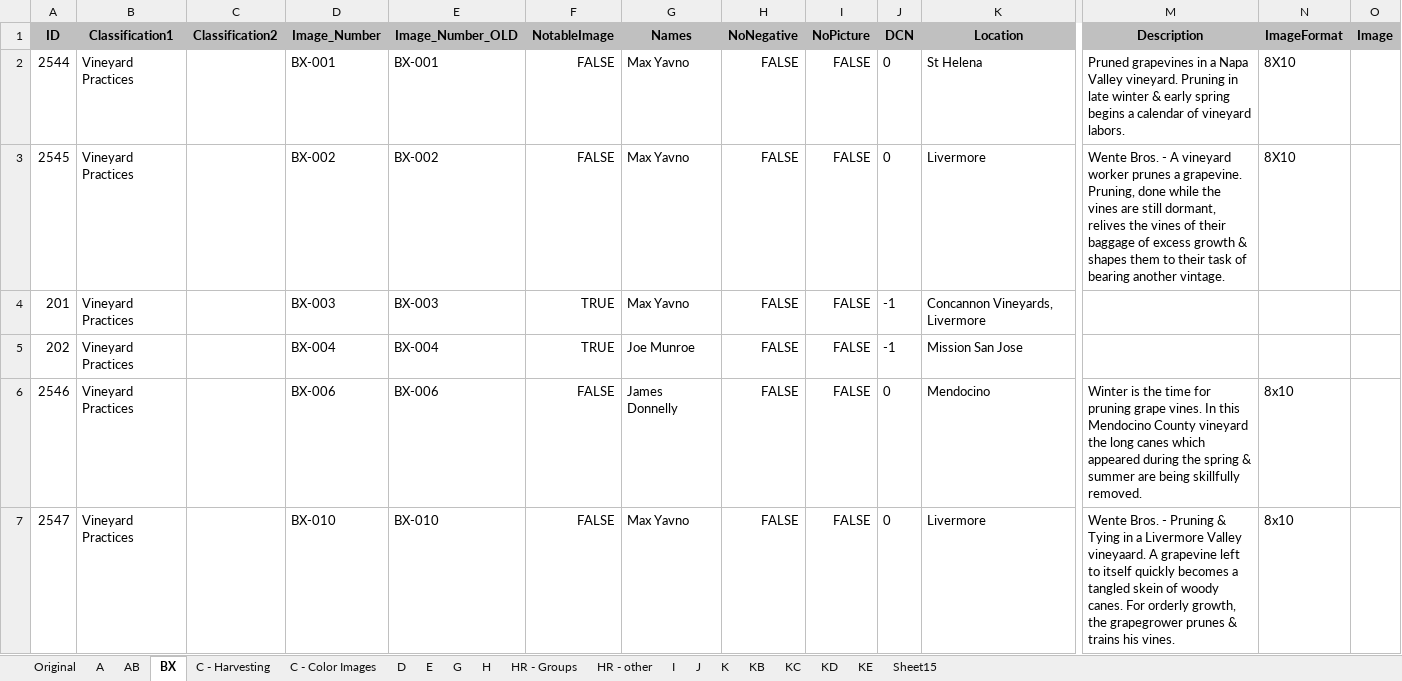
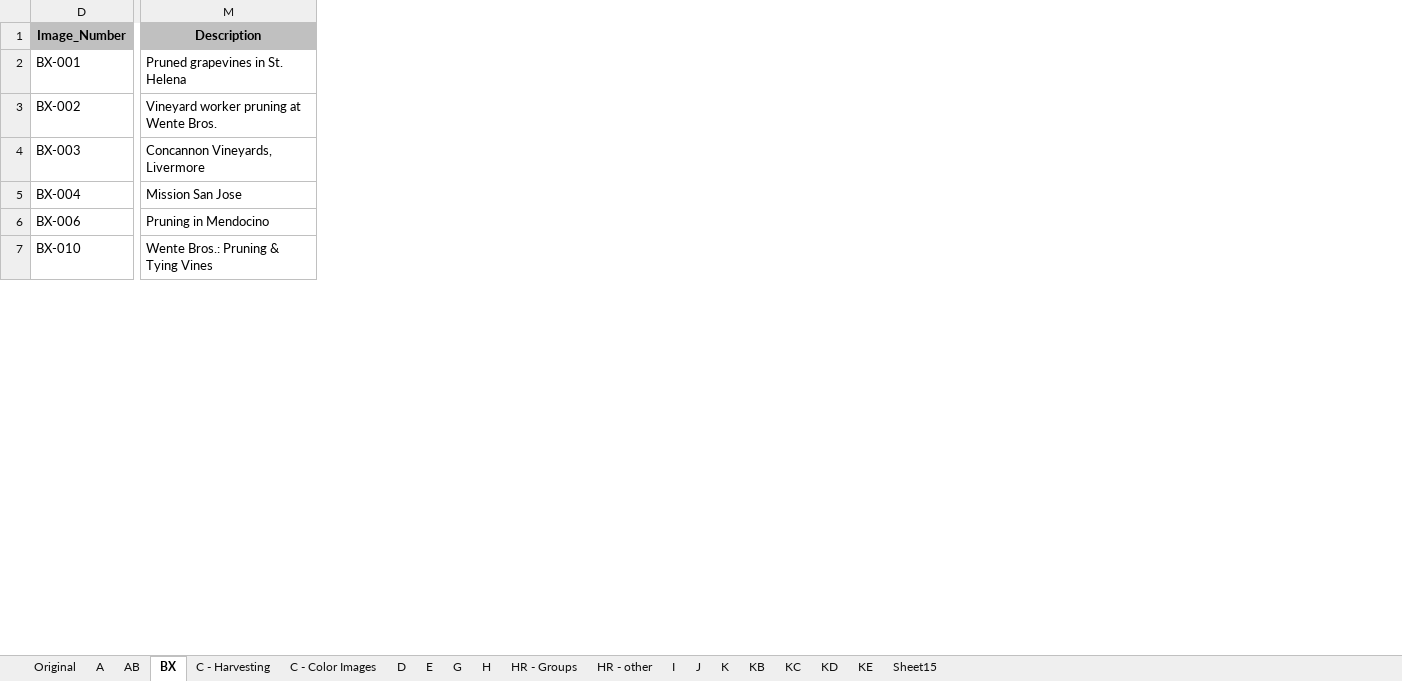
Before and after one commit to lizcphillips/UCD-WineInstitute, an Excel workbook: photoDbExport.xlsx, sheet BX, drawn as a sheet; only a part is shown, gaps mark what is left out; values as stored, in another font and other column widths than the file's, no borders; removed rows and columns are numbered as before the commit, all else as after; the diff covers the shown part only; the diff names each change by its address in the sheet, - before the commit and + after, or states it on an @@ line.

Commit message:
Set up BX tab for student work
This copy is missing the B tab, which was separated out earlier for student data entry

```diff
--- a/photoDbExport.xlsx (sheet BX)
+++ b/photoDbExport.xlsx (sheet BX)
@@ column A (ID) hidden, rows 2-7: 2544 | 2545 | 201 | 202 | 2546 | 2547 @@
@@ column B (Classification1) hidden, rows 2-7: all Vineyard Practices @@
@@ column C (Classification2) hidden, empty @@
@@ column E (Image_Number_OLD) hidden, rows 2-7: BX-001 | BX-002 | BX-003 | BX-004 | BX-006 | BX-010 @@
@@ column F (NotableImage) hidden, rows 2-7: FALSE | FALSE | TRUE | TRUE | FALSE | FALSE @@
@@ column G (Names) hidden, rows 2-7: Max Yavno | Max Yavno | Max Yavno | Joe Munroe | James Donnelly | Max Yavno @@
@@ column H (NoNegative) hidden, rows 2-7: all FALSE @@
@@ column I (NoPicture) hidden, rows 2-7: all FALSE @@
@@ column J (DCN) hidden, rows 2-7: 0 | 0 | -1 | -1 | 0 | 0 @@
@@ column K (Location) hidden, rows 2-7: St Helena | Livermore | Concannon Vineyards, Livermore | Mission San Jose | Mendocino | Livermore @@
@@ column N (ImageFormat) hidden, rows 2-7: 8X10 | 8X10 |  |  | 8x10 | 8x10 @@
@@ column O (Image) hidden, empty @@
-M2 (Description): …grapevines in a Napa Valley vineyard. Pruning in late winter & early spring begins a calendar of vineyard labors.
+M2 (Description): …grapevines in St. Helena
-M3 (Description): Wente Bros. - A vineyard worker prunes a grapevine. Pruning, done while the vines are still dormant, relives the vines of their baggage of excess growth & shapes them to their task of bearing another vintage.
+M3 (Description): Vineyard worker pruning at Wente Bros.
-M4 (Description): (empty)
+M4 (Description): Concannon Vineyards, Livermore
-M5 (Description): (empty)
+M5 (Description): Mission San Jose
-M6 (Description): Winter is the time for pruning grape vines. In this Mendocino County vineyard the long canes which appeared during the spring & summer are being skillfully removed.
+M6 (Description): Pruning in Mendocino
-M7 (Description): Wente Bros. - Pruning & Tying in a Livermore Valley vineyaard. A grapevine left to itself quickly becomes a tangled skein of woody canes. For orderly growth, the grapegrower prunes & trains his vines.
+M7 (Description): Wente Bros.: Pruning & Tying Vines
```
Also changed, not shown: 1 added row, 2 added columns, 1 removed column and 102 edited cells elsewhere in this sheet.
